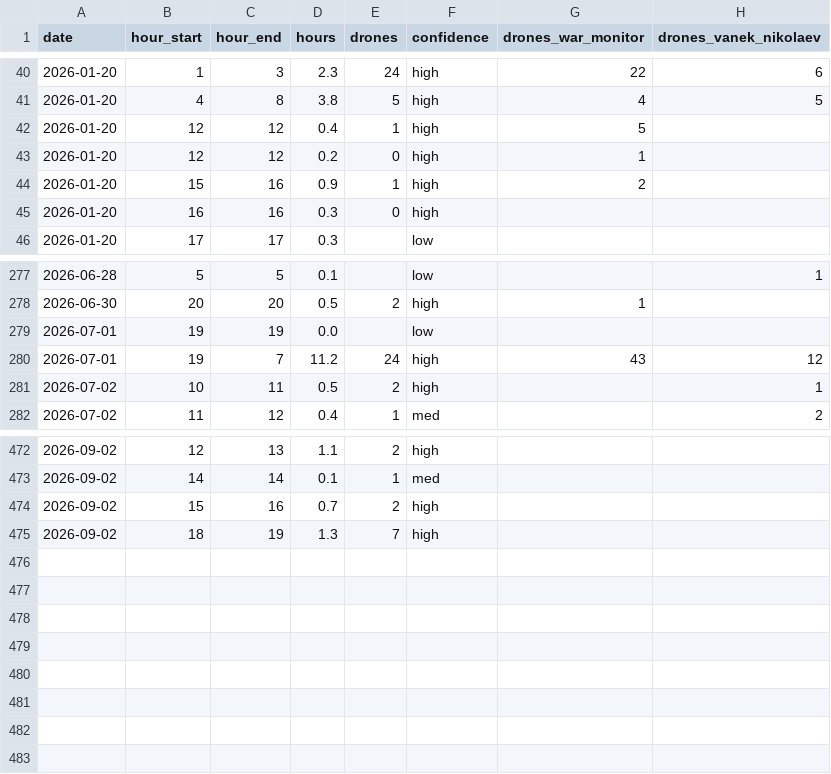
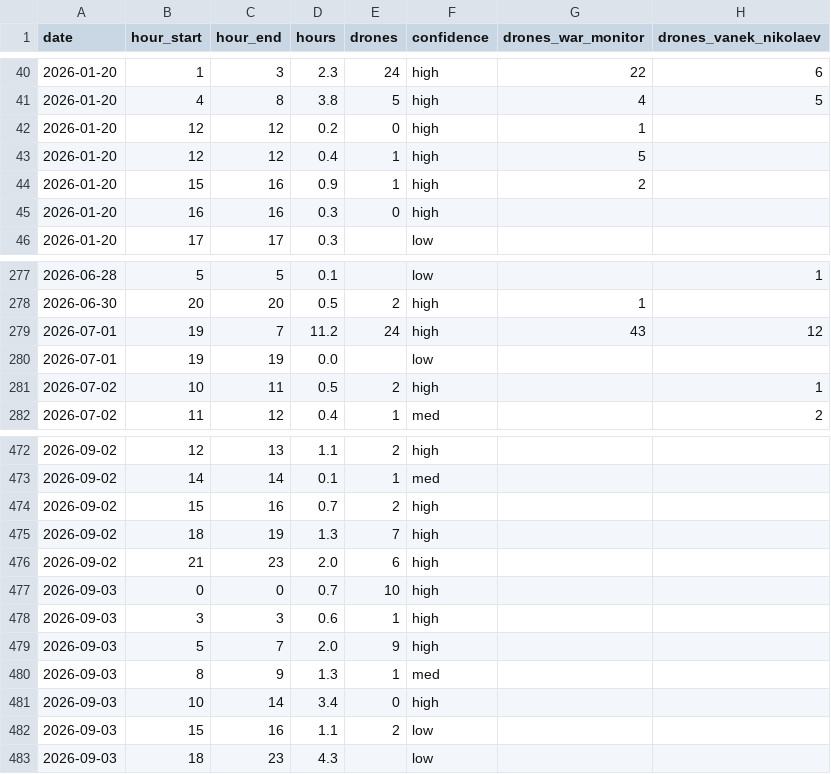
Before and after one commit to mikerudine/kyiv-air-raid-alerts, a CSV file: data/drones.csv, drawn as a sheet; only a part is shown, gaps mark what is left out.

```diff
--- a/data/drones.csv
+++ b/data/drones.csv
@@ -41,4 +41,4 @@ date,hour_start,hour_end,hours,drones,confidence,drones_war_monitor,drones_vanek
 2026-01-20,4,8,3.8,5,high,4,5
+2026-01-20,12,12,0.2,0,high,1,
 2026-01-20,12,12,0.4,1,high,5,
-2026-01-20,12,12,0.2,0,high,1,
 2026-01-20,15,16,0.9,1,high,2,
@@ -278,4 +278,4 @@ date,hour_start,hour_end,hours,drones,confidence,drones_war_monitor,drones_vanek
 2026-06-30,20,20,0.5,2,high,1,
+2026-07-01,19,7,11.2,24,high,43,12
 2026-07-01,19,19,0.0,,low,,
-2026-07-01,19,7,11.2,24,high,43,12
 2026-07-02,10,11,0.5,2,high,,1
@@ -475 +475,9 @@ date,hour_start,hour_end,hours,drones,confidence,drones_war_monitor,drones_vanek
 2026-09-02,18,19,1.3,7,high,,
+2026-09-02,21,23,2.0,6,high,,
+2026-09-03,0,0,0.7,10,high,,
+2026-09-03,3,3,0.6,1,high,,
+2026-09-03,5,7,2.0,9,high,,
+2026-09-03,8,9,1.3,1,med,,
+2026-09-03,10,14,3.4,0,high,,
+2026-09-03,15,16,1.1,2,low,,
+2026-09-03,18,23,4.3,,low,,
```
Also changed, not shown: data/alerts.csv, data/daily.csv, 16 other files.
